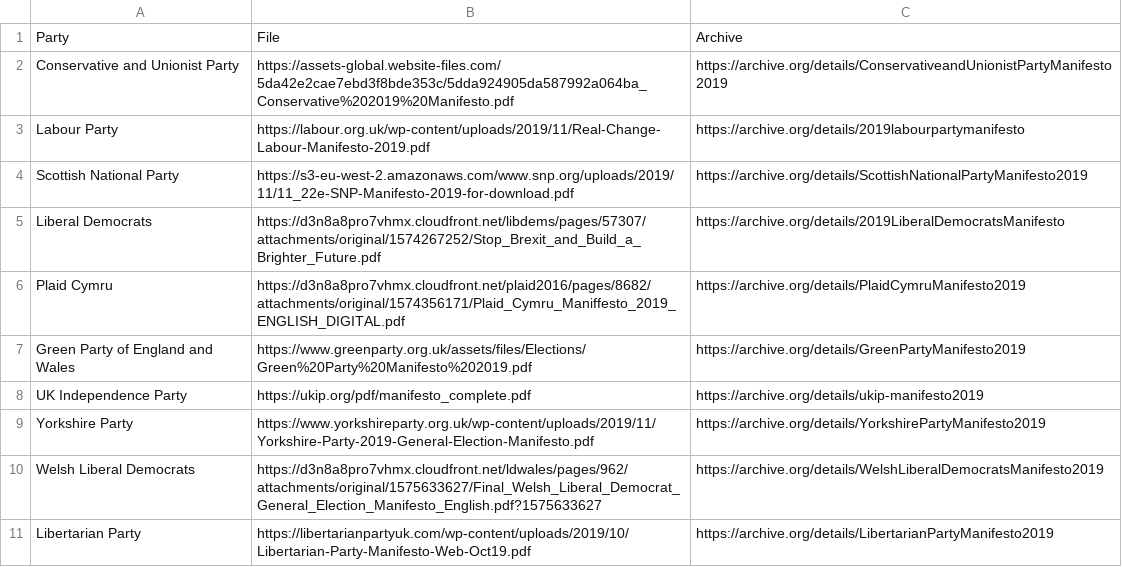
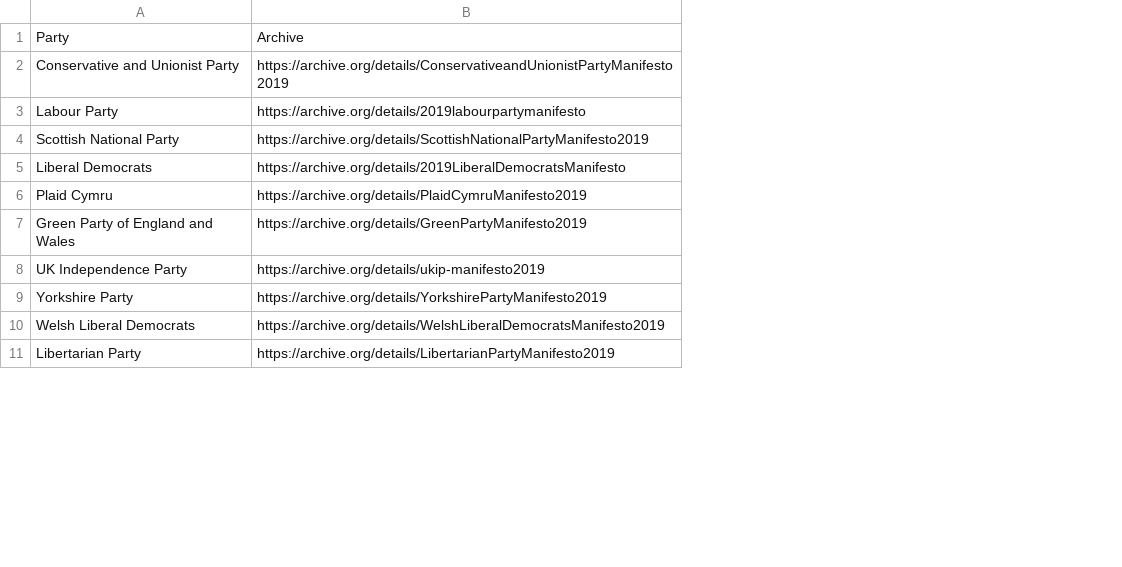
Before and after one commit to VerifiedJoseph/data.verifiedjoseph.com, a CSV file: data/datasets/2019-united-kingdom-general-election-manifestos.csv, drawn as a sheet; only a part is shown; the diff names each change by its address in the sheet, - before the commit and + after, or states it on an @@ line.

Commit message:
[datasets] Remove file column from 2019-united-kingdom-general-election-manifestos

```diff
--- a/data/datasets/2019-united-kingdom-general-election-manifestos.csv
+++ b/data/datasets/2019-united-kingdom-general-election-manifestos.csv
-column B, rows 1-11: File | https://assets-global.website-files.com/5da42e2cae7ebd3f8bde353c/5dda924905da587992a064ba_Conservative%202019%20Manifesto.pdf | https://labour.org.uk/wp-content/uploads/2019/11/Real-Change-Labour-Manifesto-2019.pdf | https://s3-eu-west-2.amazonaws.com/www.snp.org/uploads/2019/11/11_22e-SNP-Manifesto-2019-for-download.pdf | https://d3n8a8pro7vhmx.cloudfront.net/libdems/pages/57307/attachments/original/1574267252/Stop_Brexit_and_Build_a_Brighter_Future.pdf | https://d3n8a8pro7vhmx.cloudfront.net/plaid2016/pages/8682/attachments/original/1574356171/Plaid_Cymru_Maniffesto_2019_ENGLISH_DIGITAL.pdf | https://www.greenparty.org.uk/assets/files/Elections/Green%20Party%20Manifesto%202019.pdf | https://ukip.org/pdf/manifesto_complete.pdf | https://www.yorkshireparty.org.uk/wp-content/uploads/2019/11/Yorkshire-Party-2019-General-Election-Manifesto.pdf | https://d3n8a8pro7vhmx.cloudfront.net/ldwales/pages/962/attachments/original/1575633627/Final_Welsh_Liberal_Democrat_General_Election_Manifesto_English.pdf?1575633627 | https://libertarianpartyuk.com/wp-content/uploads/2019/10/Libertarian-Party-Manifesto-Web-Oct19.pdf
```
